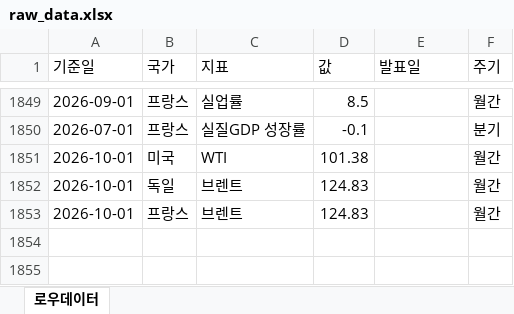
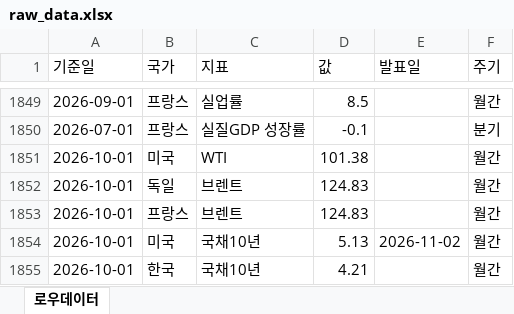
Before and after one commit to rhddyd12345678-blip/macro-econ-tracker, an Excel workbook: site/data/downloads/raw_data.xlsx, sheet 로우데이터, drawn as a sheet; only a part is shown, gaps mark what is left out; values as stored, in another font and other column widths than the file's, no borders; the diff names each change by its address in the sheet, - before the commit and + after, or states it on an @@ line.

```diff
--- a/site/data/downloads/raw_data.xlsx (sheet 로우데이터)
+++ b/site/data/downloads/raw_data.xlsx (sheet 로우데이터)
+row 1854: 2026-10-01 | 미국 | 국채10년 | 5.13 | 2026-11-02 | 월간
+row 1855: 2026-10-01 | 한국 | 국채10년 | 4.21 |  | 월간
```
Also changed, not shown: site/data/downloads/fx_daily.xlsx, site/data/downloads/fx_monthly.xlsx, 16 other files.
